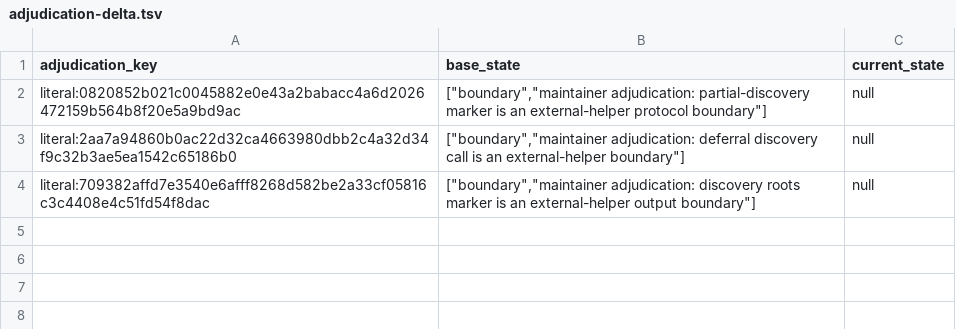
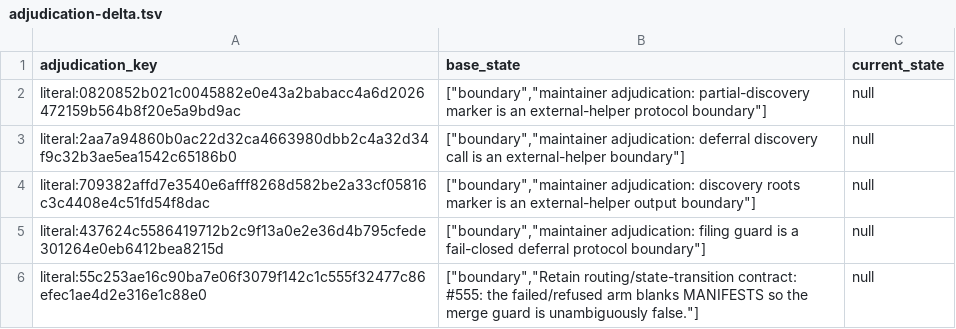
Before and after one commit to The01Geek/prflow, a TSV file: .prflow/logs/pin-corpus-adjudication-changes/issue-1721-fence-shape-migration/adjudication-delta.tsv, drawn as a sheet; the diff names each change by its address in the sheet, - before the commit and + after, or states it on an @@ line.

Commit message:
fix(pins): authorize the two remaining issue-1721 pin retirements
The degraded-state routing retires the old failed arm and the filing
guard literal that named it; both carried maintainer adjudications, so
each is removed from the table under the same delta manifest.

```diff
--- a/.prflow/logs/pin-corpus-adjudication-changes/issue-1721-fence-shape-migration/adjudication-delta.tsv
+++ b/.prflow/logs/pin-corpus-adjudication-changes/issue-1721-fence-shape-migration/adjudication-delta.tsv
+row 5: literal:437624c5586419712b2c9f13a0e2e36d4b795cfede301264e0eb6412bea8215d | ["boundary","maintainer adjudication: filing guard is a fail-closed deferral protocol boundary"] | null
+row 6: literal:55c253ae16c90ba7e06f3079f142c1c555f32477c86efec1ae4d2e316e1c88e0 | ["boundary","Retain routing/state-transition contract: #555: the failed/refused arm blanks MANIFESTS so the merge guard is unambiguously false."] | null
```
Also changed, not shown: 1 other file.
